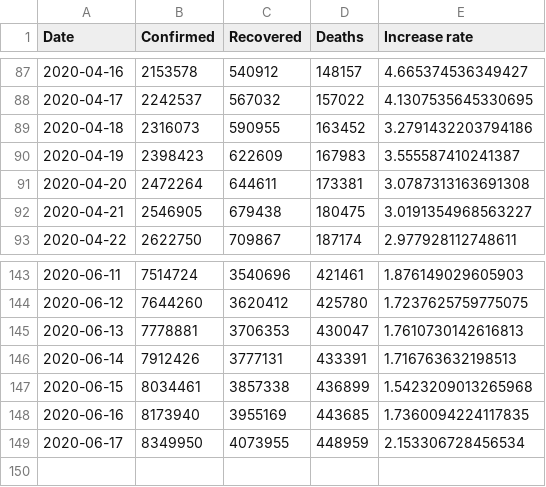
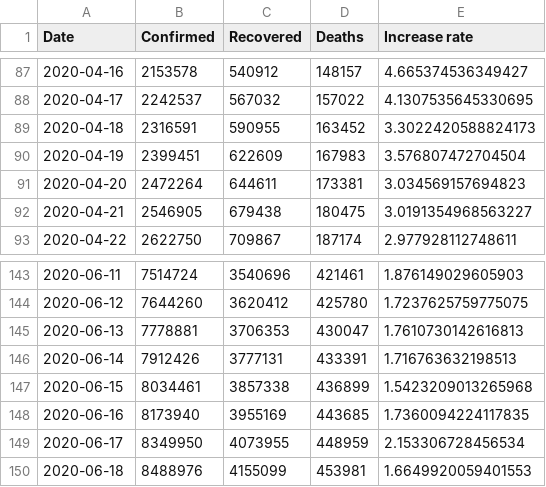
Before and after one commit to nikitasg/covid19-data, a CSV file: data/worldwide-aggregated.csv, drawn as a sheet; only a part is shown, gaps mark what is left out.

```diff
--- a/data/worldwide-aggregated.csv
+++ b/data/worldwide-aggregated.csv
@@ -88,5 +88,5 @@ Date,Confirmed,Recovered,Deaths,Increase rate
 2020-04-17,2242537,567032,157022,4.1307535645330695
-2020-04-18,2316073,590955,163452,3.2791432203794186
-2020-04-19,2398423,622609,167983,3.555587410241387
-2020-04-20,2472264,644611,173381,3.0787313163691308
+2020-04-18,2316591,590955,163452,3.3022420588824173
+2020-04-19,2399451,622609,167983,3.576807472704504
+2020-04-20,2472264,644611,173381,3.034569157694823
 2020-04-21,2546905,679438,180475,3.0191354968563227
@@ -149 +149,2 @@ Date,Confirmed,Recovered,Deaths,Increase rate
 2020-06-17,8349950,4073955,448959,2.153306728456534
+2020-06-18,8488976,4155099,453981,1.6649920059401553
```
Also changed, not shown: data/key-countries-pivoted.csv, 3 other files.
